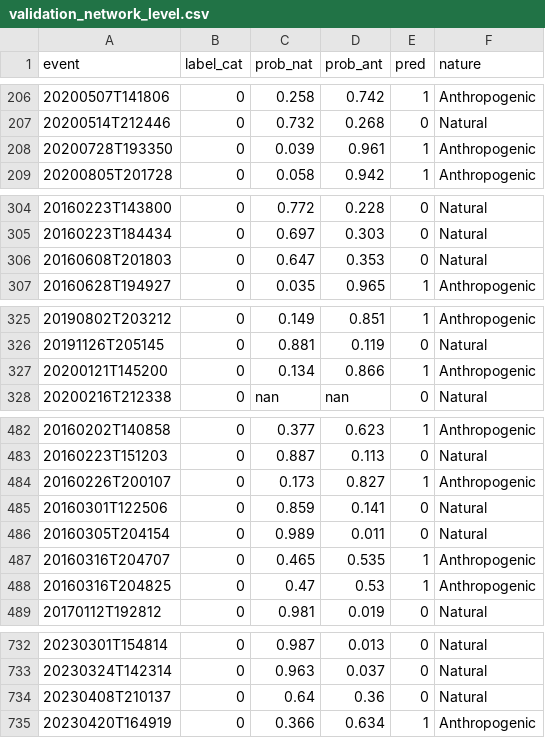
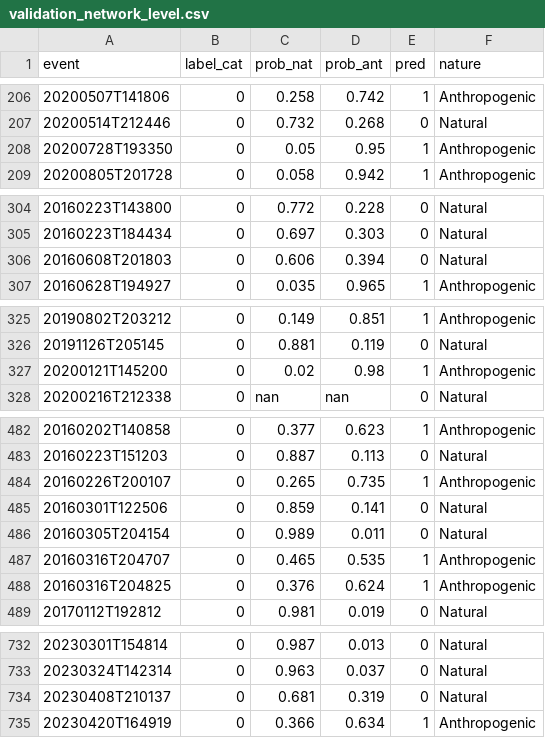
Before and after one commit to Gabriel-Goes/Sismologia_IPT, a CSV file: files/output/commercial/validation_network_level.csv, drawn as a sheet; only a part is shown, gaps mark what is left out; the diff covers the shown part only.

```diff
--- a/files/output/commercial/validation_network_level.csv
+++ b/files/output/commercial/validation_network_level.csv
@@ -207,3 +207,3 @@ event,label_cat,prob_nat,prob_ant,pred,nature
 20200514T212446,0,0.732,0.268,0,Natural
-20200728T193350,0,0.039,0.961,1,Anthropogenic
+20200728T193350,0,0.05,0.95,1,Anthropogenic
 20200805T201728,0,0.058,0.942,1,Anthropogenic
@@ -305,3 +305,3 @@ event,label_cat,prob_nat,prob_ant,pred,nature
 20160223T184434,0,0.697,0.303,0,Natural
-20160608T201803,0,0.647,0.353,0,Natural
+20160608T201803,0,0.606,0.394,0,Natural
 20160628T194927,0,0.035,0.965,1,Anthropogenic
@@ -326,3 +326,3 @@ event,label_cat,prob_nat,prob_ant,pred,nature
 20191126T205145,0,0.881,0.119,0,Natural
-20200121T145200,0,0.134,0.866,1,Anthropogenic
+20200121T145200,0,0.02,0.98,1,Anthropogenic
 20200216T212338,0,nan,nan,0,Natural
@@ -483,3 +483,3 @@ event,label_cat,prob_nat,prob_ant,pred,nature
 20160223T151203,0,0.887,0.113,0,Natural
-20160226T200107,0,0.173,0.827,1,Anthropogenic
+20160226T200107,0,0.265,0.735,1,Anthropogenic
 20160301T122506,0,0.859,0.141,0,Natural
@@ -487,3 +487,3 @@ event,label_cat,prob_nat,prob_ant,pred,nature
 20160316T204707,0,0.465,0.535,1,Anthropogenic
-20160316T204825,0,0.47,0.53,1,Anthropogenic
+20160316T204825,0,0.376,0.624,1,Anthropogenic
 20170112T192812,0,0.981,0.019,0,Natural
@@ -733,3 +733,3 @@ event,label_cat,prob_nat,prob_ant,pred,nature
 20230324T142314,0,0.963,0.037,0,Natural
-20230408T210137,0,0.64,0.36,0,Natural
+20230408T210137,0,0.681,0.319,0,Natural
 20230420T164919,0,0.366,0.634,1,Anthropogenic
```
Also changed, not shown: 6 edited cells elsewhere in this file, files/output/commercial/validation_station_level.csv, files/output/no_commercial/validation_network_level.csv, 8 other files.
